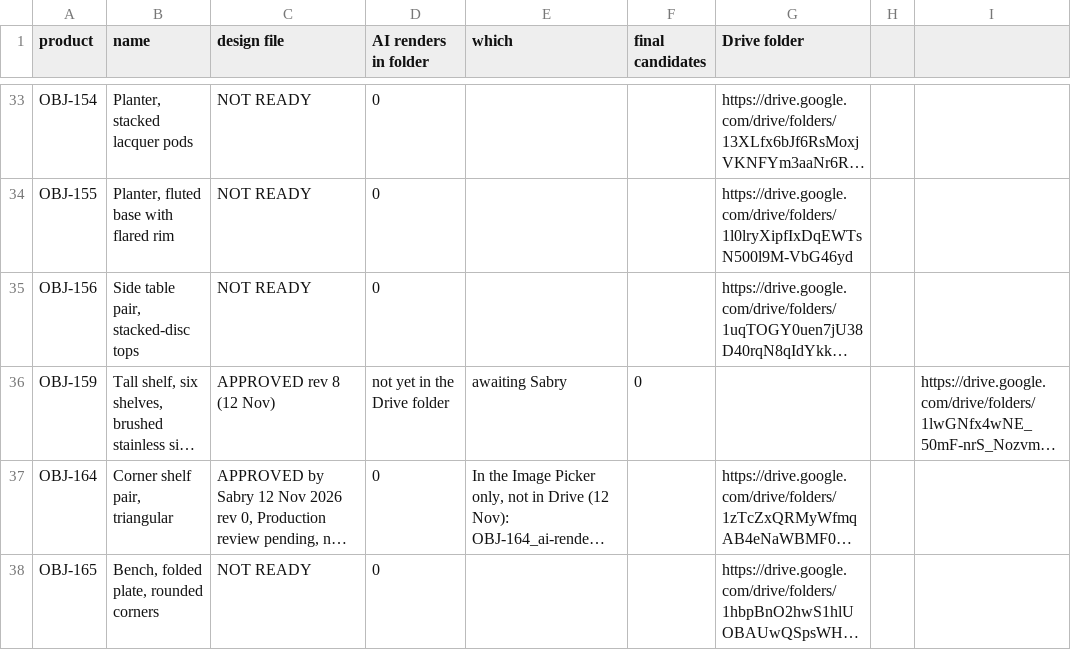
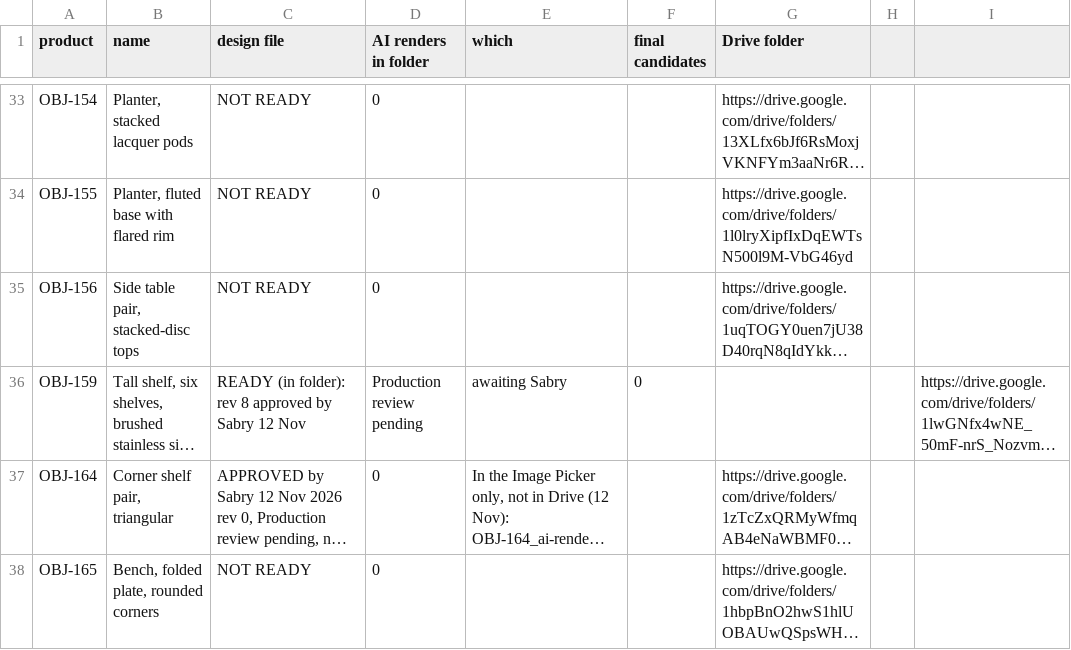
Before and after one commit to amrsabry303/OBJEKT, a CSV file: plan/IMAGE-INVENTORY.csv, drawn as a sheet; only a part is shown, gaps mark what is left out; long unchanged cells end in …; the diff names each change by its address in the sheet, - before the commit and + after, or states it on an @@ line.

```diff
--- a/plan/IMAGE-INVENTORY.csv
+++ b/plan/IMAGE-INVENTORY.csv
-C36 (design file): APPROVED rev 8 (12 Nov)
+C36 (design file): READY (in folder): rev 8 approved by Sabry 12 Nov
-D36 (AI renders in folder): not yet in the Drive folder
+D36 (AI renders in folder): Production review pending
```
Also changed, not shown: 3 other files.
